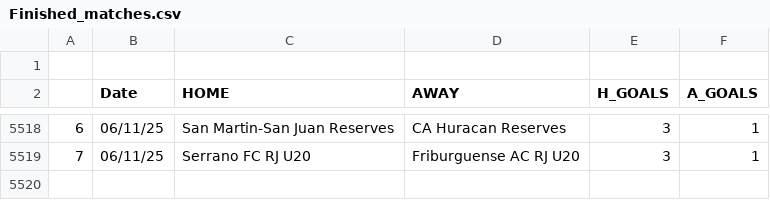
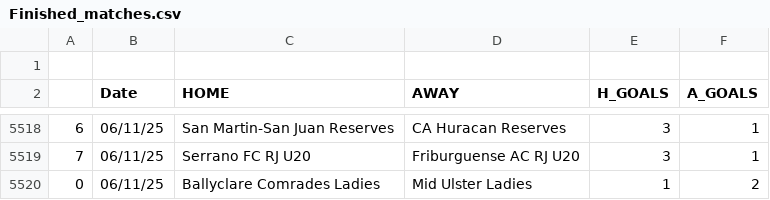
Before and after one commit to JOSPHATT/Finished_Matches, a CSV file: Finished_matches.csv, drawn as a sheet; only a part is shown, gaps mark what is left out; the diff names each change by its address in the sheet, - before the commit and + after, or states it on an @@ line.

```diff
--- a/Finished_matches.csv
+++ b/Finished_matches.csv
+row 5520: 0 | 06/11/25 | Ballyclare Comrades Ladies | Mid Ulster Ladies | 1 | 2
```
Also changed, not shown: half_time_matches.csv.
